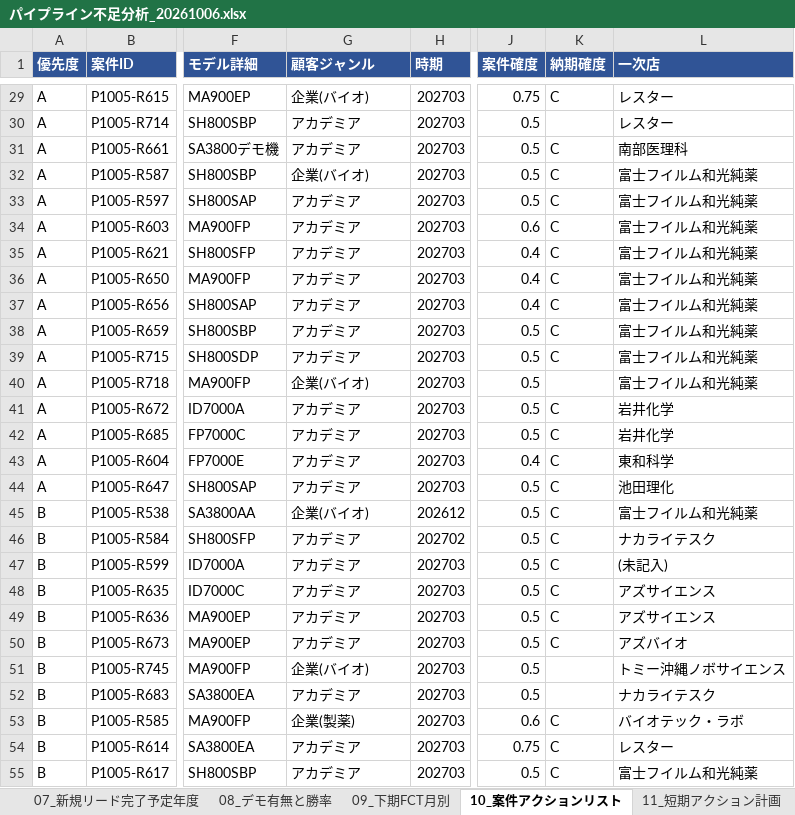
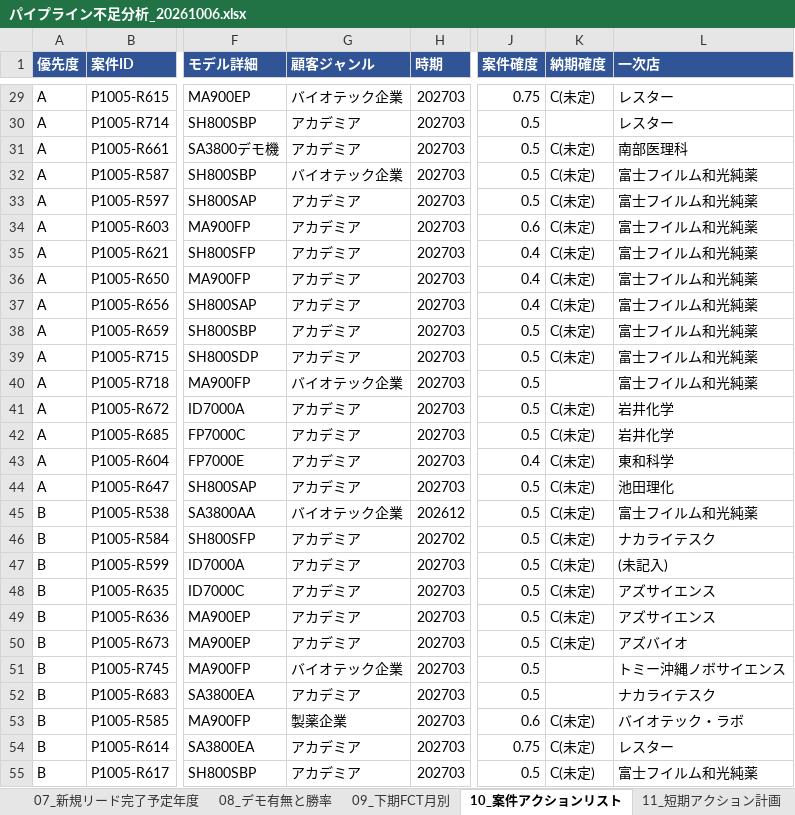
Before and after one commit to saru7949-koro/-1, an Excel workbook: 出力/パイプライン不足分析_20261006.xlsx, sheet 10_案件アクションリスト, drawn as a sheet; only a part is shown, gaps mark what is left out; values as stored, in another font and other column widths than the file's, no borders; the diff covers the shown part only; the diff names each change by its address in the sheet, - before the commit and + after, or states it on an @@ line.

```diff
--- a/出力/パイプライン不足分析_20261006.xlsx (sheet 10_案件アクションリスト)
+++ b/出力/パイプライン不足分析_20261006.xlsx (sheet 10_案件アクションリスト)
-G29 (顧客ジャンル): 企業(バイオ)
+G29 (顧客ジャンル): バイオテック企業
-K29 (納期確度): C
+K29 (納期確度): C(未定)
-K31:K39 (納期確度): C
+K31:K39 (納期確度): C(未定)
-G32 (顧客ジャンル): 企業(バイオ)
+G32 (顧客ジャンル): バイオテック企業
-G40 (顧客ジャンル): 企業(バイオ)
+G40 (顧客ジャンル): バイオテック企業
-K41:K50 (納期確度): C
+K41:K50 (納期確度): C(未定)
-G45 (顧客ジャンル): 企業(バイオ)
+G45 (顧客ジャンル): バイオテック企業
-G51 (顧客ジャンル): 企業(バイオ)
+G51 (顧客ジャンル): バイオテック企業
-G53 (顧客ジャンル): 企業(製薬)
+G53 (顧客ジャンル): 製薬企業
-K53:K55 (納期確度): C
+K53:K55 (納期確度): C(未定)
```
Also changed, not shown: 102 edited cells elsewhere in this sheet, sheet 05_挽回シナリオ, sheet 00_前提と算出式, sheet 11_短期アクション計画, 3 other files.
